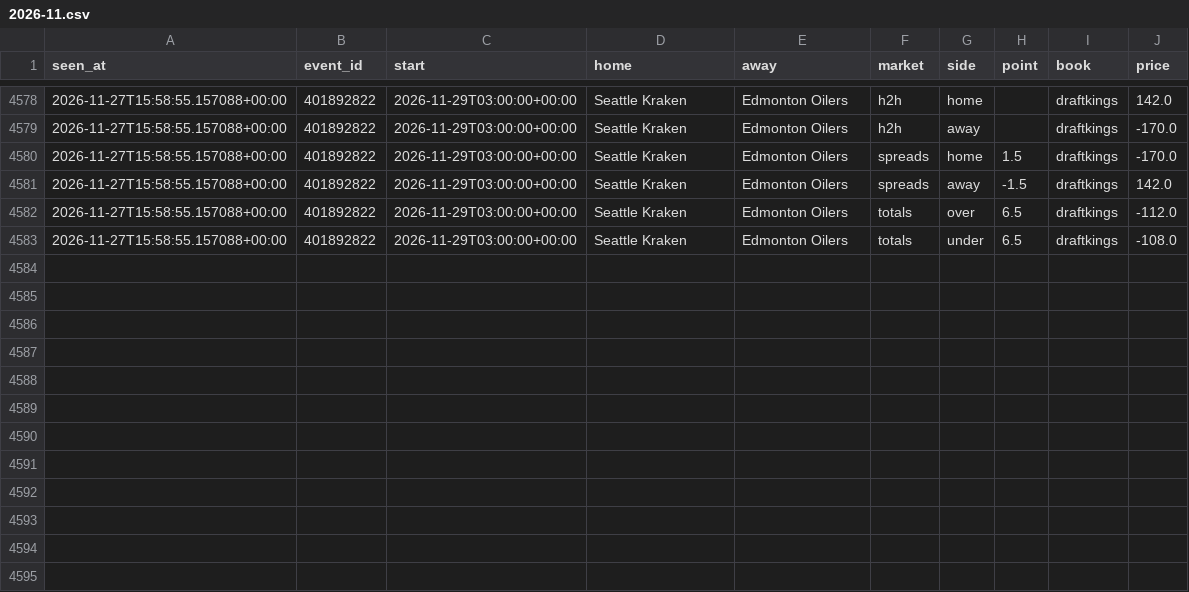
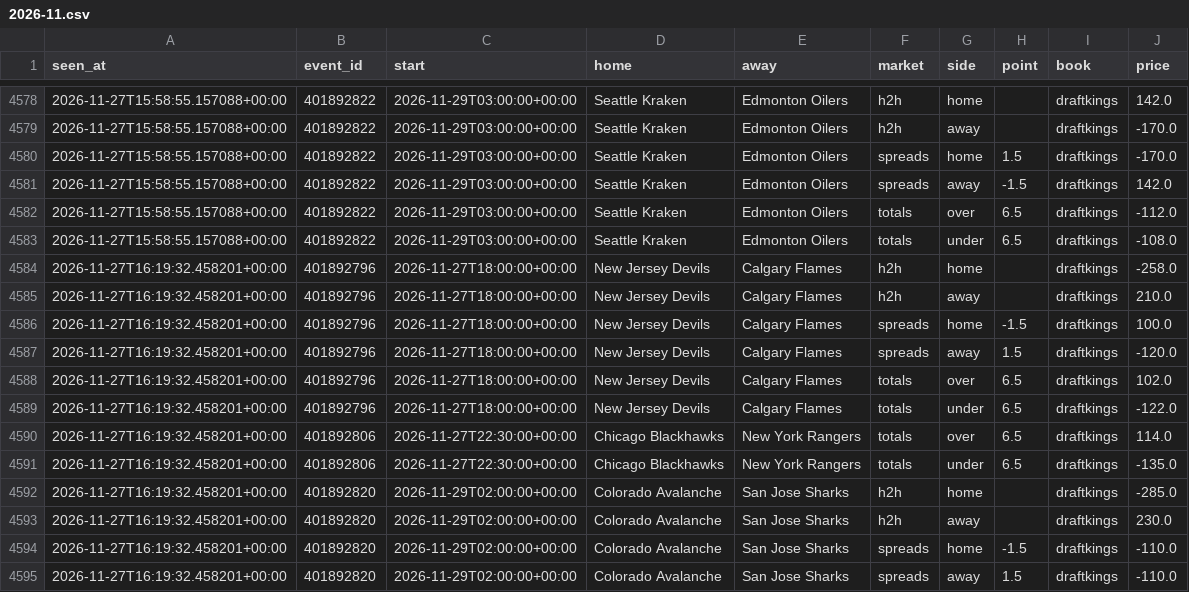
Before and after one commit to tdrey10/sports, a CSV file: data/odds/nhl/2026-11.csv, drawn as a sheet; only a part is shown, gaps mark what is left out.

```diff
--- a/data/odds/nhl/2026-11.csv
+++ b/data/odds/nhl/2026-11.csv
@@ -4583 +4583,13 @@ seen_at,event_id,start,home,away,market,side,point,book,price
 2026-11-27T15:58:55.157088+00:00,401892822,2026-11-29T03:00:00+00:00,Seattle Kraken,Edmonton Oilers,totals,under,6.5,draftkings,-108.0
+2026-11-27T16:19:32.458201+00:00,401892796,2026-11-27T18:00:00+00:00,New Jersey Devils,Calgary Flames,h2h,home,,draftkings,-258.0
+2026-11-27T16:19:32.458201+00:00,401892796,2026-11-27T18:00:00+00:00,New Jersey Devils,Calgary Flames,h2h,away,,draftkings,210.0
+2026-11-27T16:19:32.458201+00:00,401892796,2026-11-27T18:00:00+00:00,New Jersey Devils,Calgary Flames,spreads,home,-1.5,draftkings,100.0
+2026-11-27T16:19:32.458201+00:00,401892796,2026-11-27T18:00:00+00:00,New Jersey Devils,Calgary Flames,spreads,away,1.5,draftkings,-120.0
+2026-11-27T16:19:32.458201+00:00,401892796,2026-11-27T18:00:00+00:00,New Jersey Devils,Calgary Flames,totals,over,6.5,draftkings,102.0
+2026-11-27T16:19:32.458201+00:00,401892796,2026-11-27T18:00:00+00:00,New Jersey Devils,Calgary Flames,totals,under,6.5,draftkings,-122.0
+2026-11-27T16:19:32.458201+00:00,401892806,2026-11-27T22:30:00+00:00,Chicago Blackhawks,New York Rangers,totals,over,6.5,draftkings,114.0
+2026-11-27T16:19:32.458201+00:00,401892806,2026-11-27T22:30:00+00:00,Chicago Blackhawks,New York Rangers,totals,under,6.5,draftkings,-135.0
+2026-11-27T16:19:32.458201+00:00,401892820,2026-11-29T02:00:00+00:00,Colorado Avalanche,San Jose Sharks,h2h,home,,draftkings,-285.0
+2026-11-27T16:19:32.458201+00:00,401892820,2026-11-29T02:00:00+00:00,Colorado Avalanche,San Jose Sharks,h2h,away,,draftkings,230.0
+2026-11-27T16:19:32.458201+00:00,401892820,2026-11-29T02:00:00+00:00,Colorado Avalanche,San Jose Sharks,spreads,home,-1.5,draftkings,-110.0
+2026-11-27T16:19:32.458201+00:00,401892820,2026-11-29T02:00:00+00:00,Colorado Avalanche,San Jose Sharks,spreads,away,1.5,draftkings,-110.0
```
Also changed, not shown: data/odds/bundesliga/2026-11.csv, data/odds/epl/2026-11.csv, 15 other files.
